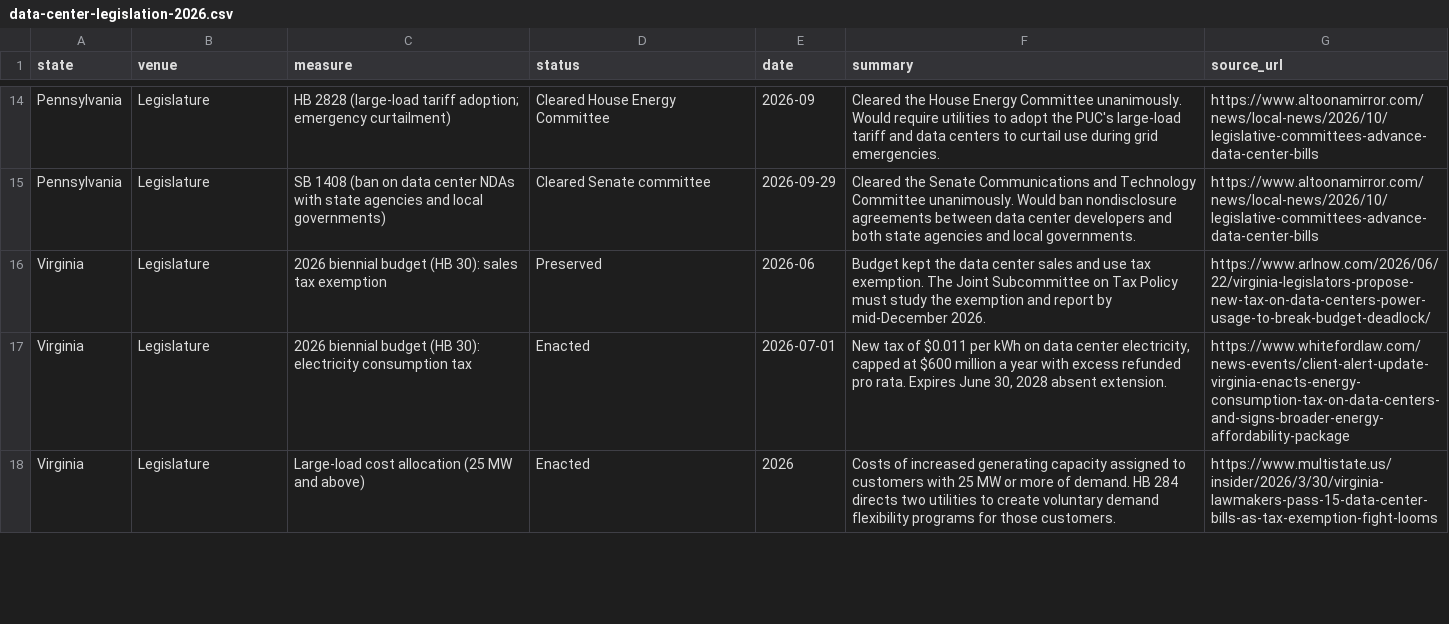
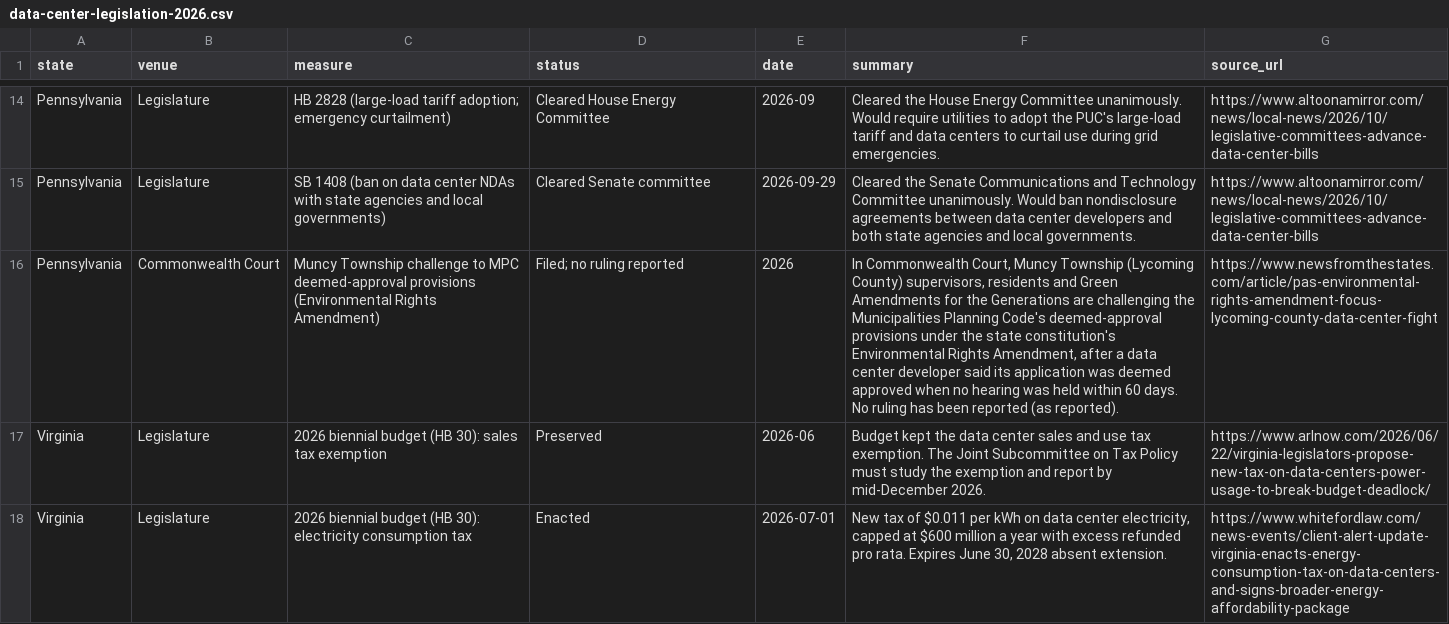
Before and after one commit to jphoebus/data-center-legislation-2026, a CSV file: data-center-legislation-2026.csv, drawn as a sheet; only a part is shown, gaps mark what is left out; the shorter side is filled out with more unchanged rows; the diff names each change by its address in the sheet, - before the commit and + after, or states it on an @@ line.

```diff
--- a/data-center-legislation-2026.csv
+++ b/data-center-legislation-2026.csv
+row 16: Pennsylvania | Commonwealth Court | Muncy Township challenge to MPC deemed-approval provisions (Environmental Rights Amendment) | Filed; no ruling reported | 2026 | In Commonwealth Court, Muncy Township (Lycoming County) supervisors, residents and Green Amendments for the Generations are challenging the Municipalities Planning Code's deemed-approval provisions under the state constitution's Environmental Rights Amendment, after a data center developer said its application was deemed approved when no hearing was held within 60 days. No ruling has been reported (as reported). | https://www.newsfromthestates.com/article/pas-environmental-rights-amendment-focus-lycoming-county-data-center-fight
```
Also changed, not shown: 1 other file.
